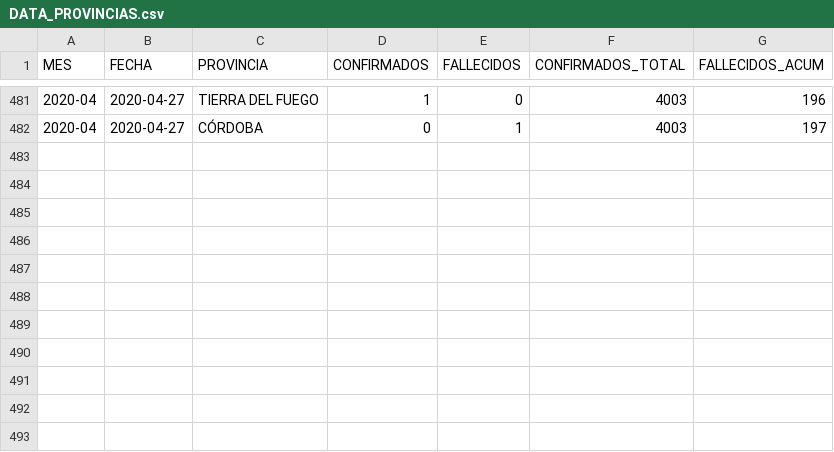
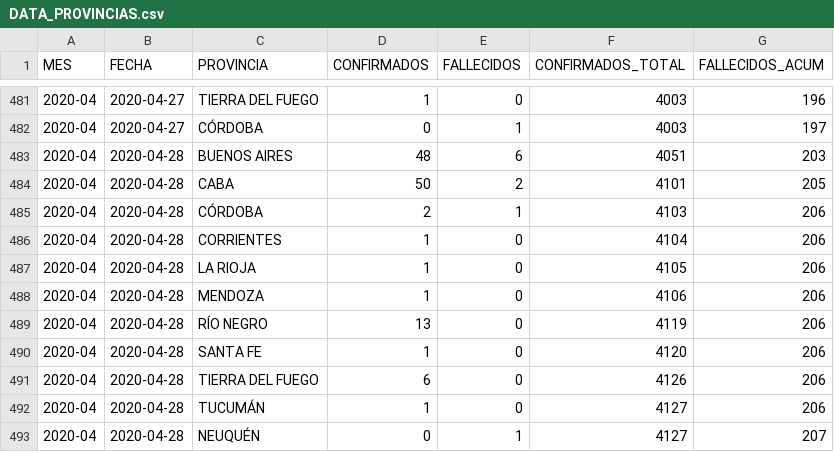
Before and after one commit to JIBarrionuevoGaltier/COVID-19-ARG, a CSV file: DATA_PROVINCIAS.csv, drawn as a sheet; only a part is shown, gaps mark what is left out; the diff names each change by its address in the sheet, - before the commit and + after, or states it on an @@ line.

```diff
--- a/DATA_PROVINCIAS.csv
+++ b/DATA_PROVINCIAS.csv
+row 483: 2020-04 | 2020-04-28 | BUENOS AIRES | 48 | 6 | 4051 | 203
+row 484: 2020-04 | 2020-04-28 | CABA | 50 | 2 | 4101 | 205
+row 485: 2020-04 | 2020-04-28 | CÓRDOBA | 2 | 1 | 4103 | 206
+row 486: 2020-04 | 2020-04-28 | CORRIENTES | 1 | 0 | 4104 | 206
+row 487: 2020-04 | 2020-04-28 | LA RIOJA | 1 | 0 | 4105 | 206
+row 488: 2020-04 | 2020-04-28 | MENDOZA | 1 | 0 | 4106 | 206
+row 489: 2020-04 | 2020-04-28 | RÍO NEGRO | 13 | 0 | 4119 | 206
+row 490: 2020-04 | 2020-04-28 | SANTA FE | 1 | 0 | 4120 | 206
+row 491: 2020-04 | 2020-04-28 | TIERRA DEL FUEGO | 6 | 0 | 4126 | 206
+row 492: 2020-04 | 2020-04-28 | TUCUMÁN | 1 | 0 | 4127 | 206
+row 493: 2020-04 | 2020-04-28 | NEUQUÉN | 0 | 1 | 4127 | 207
```
Also changed, not shown: DATA_ARGENTINA.csv, DATA_FALLECIDOS_DETALLE.csv, 3 other files.
